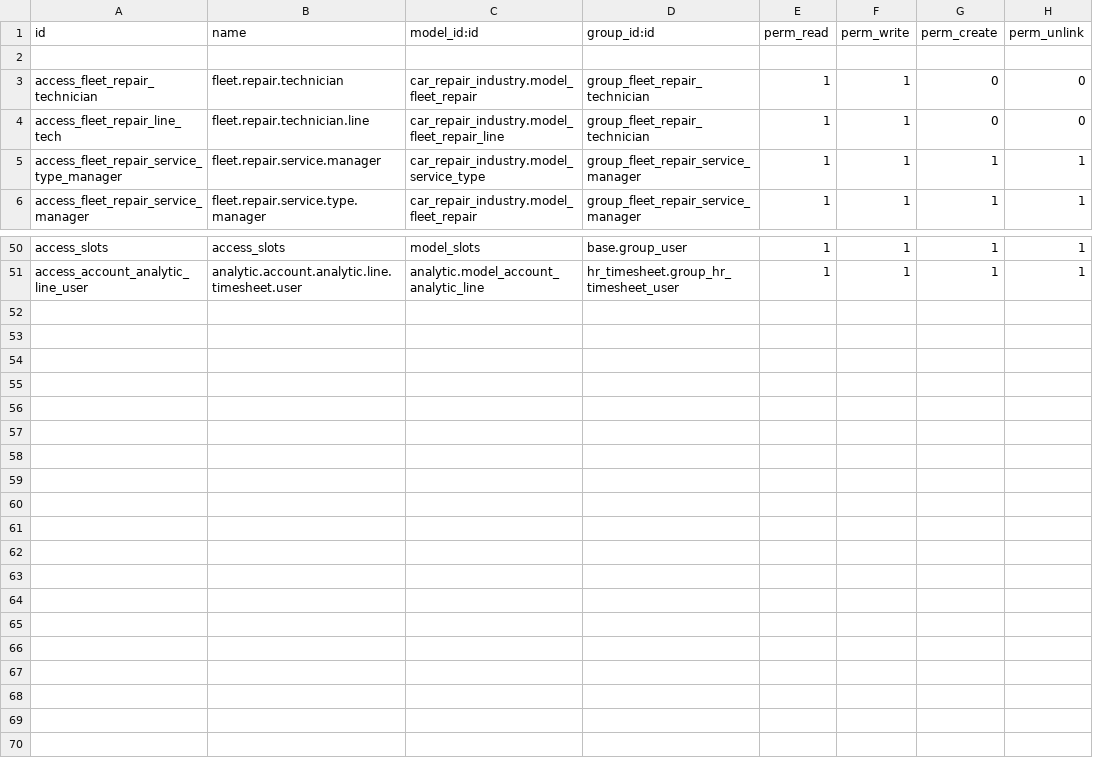
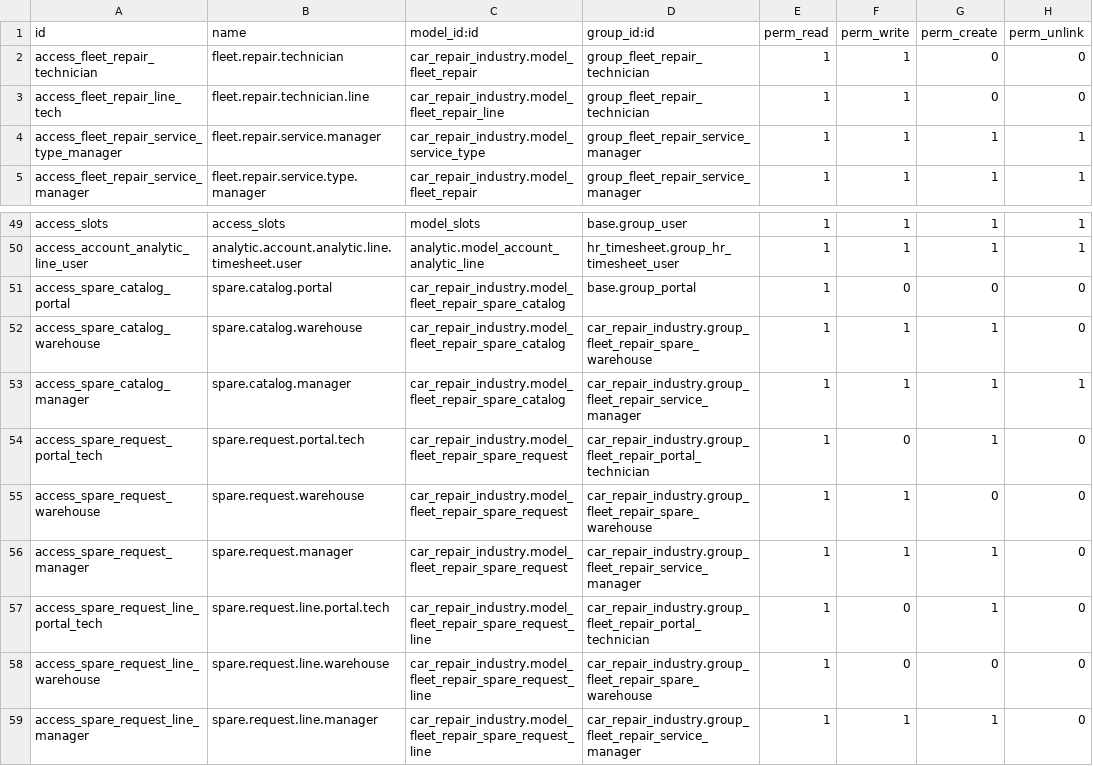
Before and after one commit to ingenieriainformatica-rgb/mega_apps, a CSV file: mega_apps/car_repair_industry/security/ir.model.access.csv, drawn as a sheet; only a part is shown, gaps mark what is left out; removed rows and columns are numbered as before the commit, all else as after; the diff names each change by its address in the sheet, - before the commit and + after, or states it on an @@ line.

```diff
--- a/mega_apps/car_repair_industry/security/ir.model.access.csv
+++ b/mega_apps/car_repair_industry/security/ir.model.access.csv
-row 2: (empty)
+row 51: access_spare_catalog_portal | spare.catalog.portal | car_repair_industry.model_fleet_repair_spare_catalog | base.group_portal | 1 | 0 | 0 | 0
+row 52: access_spare_catalog_warehouse | spare.catalog.warehouse | car_repair_industry.model_fleet_repair_spare_catalog | car_repair_industry.group_fleet_repair_spare_warehouse | 1 | 1 | 1 | 0
+row 53: access_spare_catalog_manager | spare.catalog.manager | car_repair_industry.model_fleet_repair_spare_catalog | car_repair_industry.group_fleet_repair_service_manager | 1 | 1 | 1 | 1
+row 54: access_spare_request_portal_tech | spare.request.portal.tech | car_repair_industry.model_fleet_repair_spare_request | car_repair_industry.group_fleet_repair_portal_technician | 1 | 0 | 1 | 0
+row 55: access_spare_request_warehouse | spare.request.warehouse | car_repair_industry.model_fleet_repair_spare_request | car_repair_industry.group_fleet_repair_spare_warehouse | 1 | 1 | 0 | 0
+row 56: access_spare_request_manager | spare.request.manager | car_repair_industry.model_fleet_repair_spare_request | car_repair_industry.group_fleet_repair_service_manager | 1 | 1 | 1 | 0
+row 57: access_spare_request_line_portal_tech | spare.request.line.portal.tech | car_repair_industry.model_fleet_repair_spare_request_line | car_repair_industry.group_fleet_repair_portal_technician | 1 | 0 | 1 | 0
+row 58: access_spare_request_line_warehouse | spare.request.line.warehouse | car_repair_industry.model_fleet_repair_spare_request_line | car_repair_industry.group_fleet_repair_spare_warehouse | 1 | 0 | 0 | 0
+row 59: access_spare_request_line_manager | spare.request.line.manager | car_repair_industry.model_fleet_repair_spare_request_line | car_repair_industry.group_fleet_repair_service_manager | 1 | 1 | 1 | 0
```
Also changed, not shown: 16 other files.
